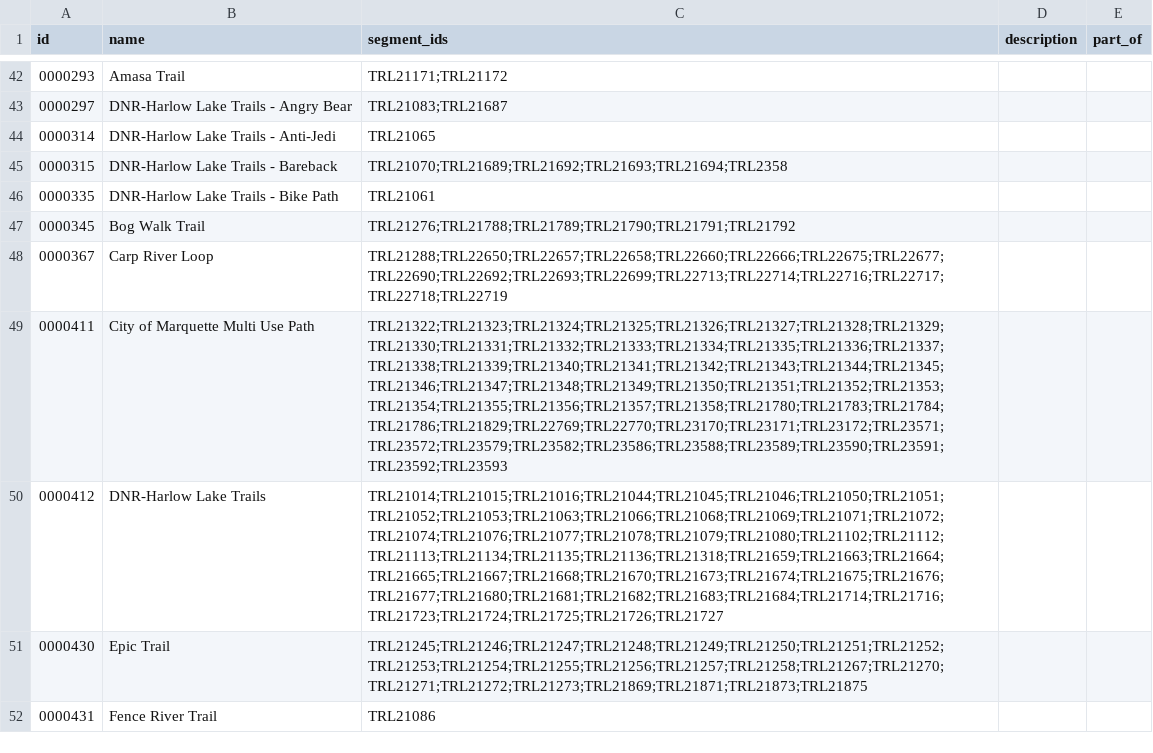
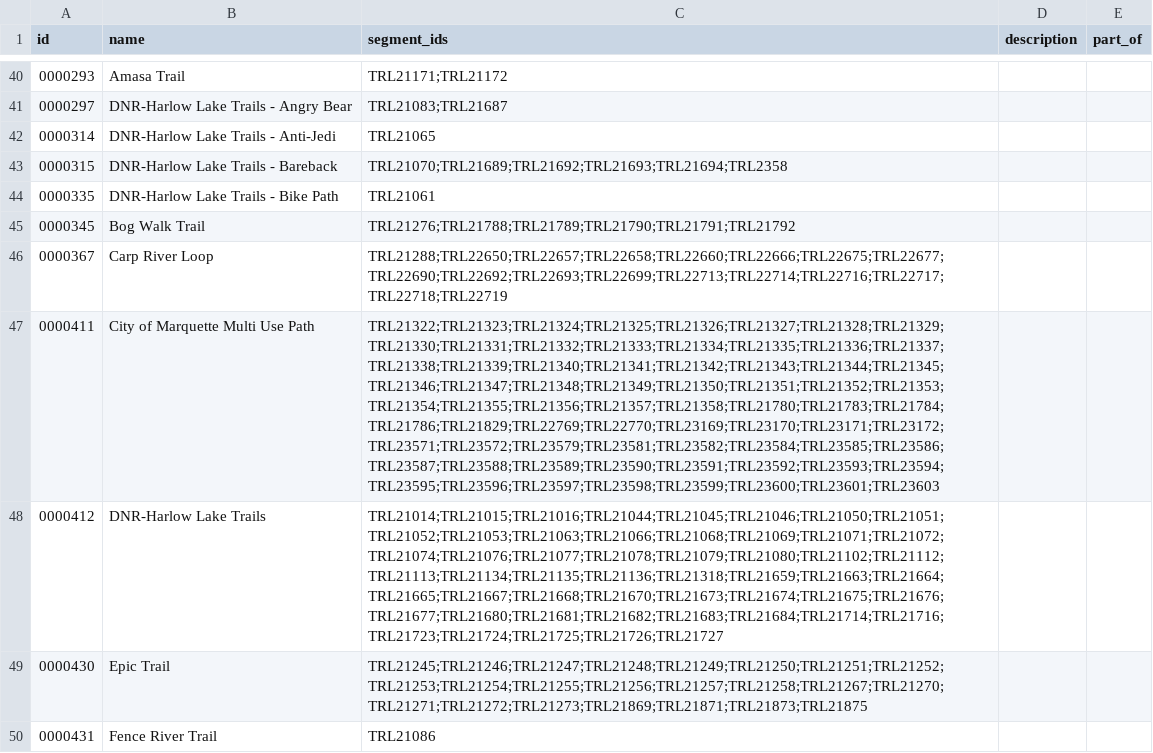
Before and after one commit to trailheadlabs/MIDNRToOpenTrails, a CSV file: output/named_trails.csv, drawn as a sheet; only a part is shown, gaps mark what is left out; addresses are those after the commit; the diff covers the shown part only; the diff names each change by its address in the sheet, - before the commit and + after, or states it on an @@ line.

```diff
--- a/output/named_trails.csv
+++ b/output/named_trails.csv
-C47 (segment_ids): TRL21322;TRL21323;TRL21324;TRL21325;TRL21326;TRL21327;TRL21328;TRL21329;TRL21330;TRL21331;TRL21332;TRL21333;TRL21334;TRL21335;TRL21336;TRL21337;TRL21338;TRL21339;TRL21340;TRL21341;TRL21342;TRL21343;TRL21344;TRL21345;TRL21346;TRL21347;TRL21348;TRL21349;TRL21350;TRL21351;TRL21352;TRL21353;TRL21354;TRL21355;TRL21356;TRL21357;TRL21358;TRL21780;TRL21783;TRL21784;TRL21786;TRL21829;TRL22769;TRL22770;TRL23170;TRL23171;TRL23172;TRL23571;TRL23572;TRL23579;TRL23582;TRL23586;TRL23588;TRL23589;TRL23590;TRL23591;TRL23592;TRL23593
+C47 (segment_ids): TRL21322;TRL21323;TRL21324;TRL21325;TRL21326;TRL21327;TRL21328;TRL21329;TRL21330;TRL21331;TRL21332;TRL21333;TRL21334;TRL21335;TRL21336;TRL21337;TRL21338;TRL21339;TRL21340;TRL21341;TRL21342;TRL21343;TRL21344;TRL21345;TRL21346;TRL21347;TRL21348;TRL21349;TRL21350;TRL21351;TRL21352;TRL21353;TRL21354;TRL21355;TRL21356;TRL21357;TRL21358;TRL21780;TRL21783;TRL21784;TRL21786;TRL21829;TRL22769;TRL22770;TRL23169;TRL23170;TRL23171;TRL23172;TRL23571;TRL23572;TRL23579;TRL23581;TRL23582;TRL23584;TRL23585;TRL23586;TRL23587;TRL23588;TRL23589;TRL23590;TRL23591;TRL23592;TRL23593;TRL23594;TRL23595;TRL23596;TRL23597;TRL23598;TRL23599;TRL23600;TRL23601;TRL23603
```
Also changed, not shown: 11 added rows, 4 removed rows, 2 moved rows and 5 edited cells elsewhere in this file, input/unzipped/named_trails.csv, input/unzipped/stewards.csv, 20 other files.
